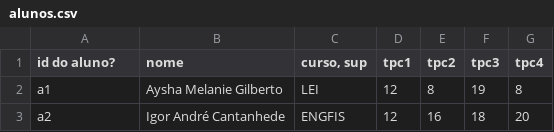
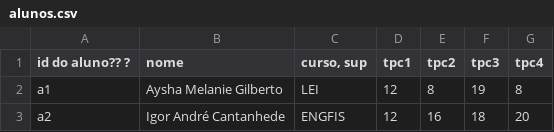
Before and after one commit to Suissinho2511/PL, a CSV file: src/alunos.csv, drawn as a sheet; only a part is shown.

```diff
--- a/src/alunos.csv
+++ b/src/alunos.csv
@@ -1,2 +1,2 @@
-id do aluno? ,"nome","curso, sup",tpc1,tpc2,tpc3,tpc4
+id do aluno?? ? ,"nome","curso, sup",tpc1,tpc2,tpc3,tpc4
 "a1","Aysha Melanie Gilberto","LEI",12,8,19,8
```
Also changed, not shown: 3 other files.
